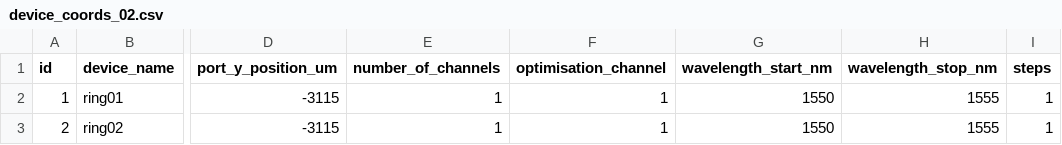
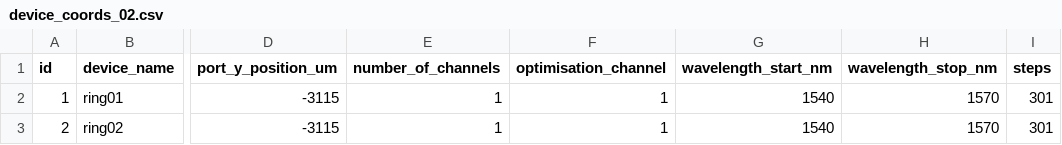
Before and after one commit to Freddie-Burns/team-chip-project, a CSV file: device_coords_02.csv, drawn as a sheet; only a part is shown, gaps mark what is left out; the diff names each change by its address in the sheet, - before the commit and + after, or states it on an @@ line.

```diff
--- a/device_coords_02.csv
+++ b/device_coords_02.csv
-G2:G3 (wavelength_start_nm): 1550
+G2:G3 (wavelength_start_nm): 1540
-H2:H3 (wavelength_stop_nm): 1555
+H2:H3 (wavelength_stop_nm): 1570
-I2:I3 (steps): 1
+I2:I3 (steps): 301
```
Also changed, not shown: device_coords_02r.csv.
